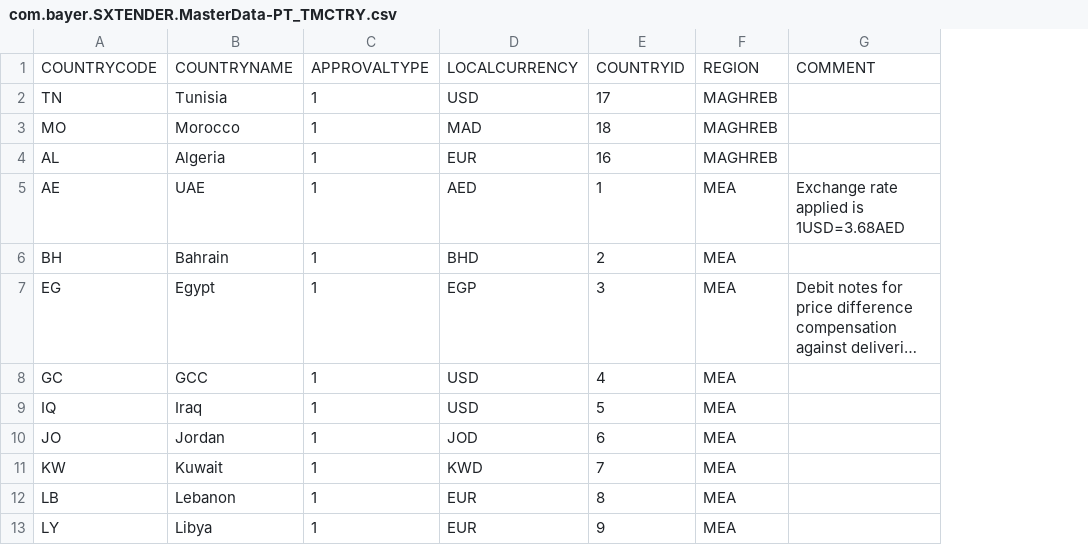
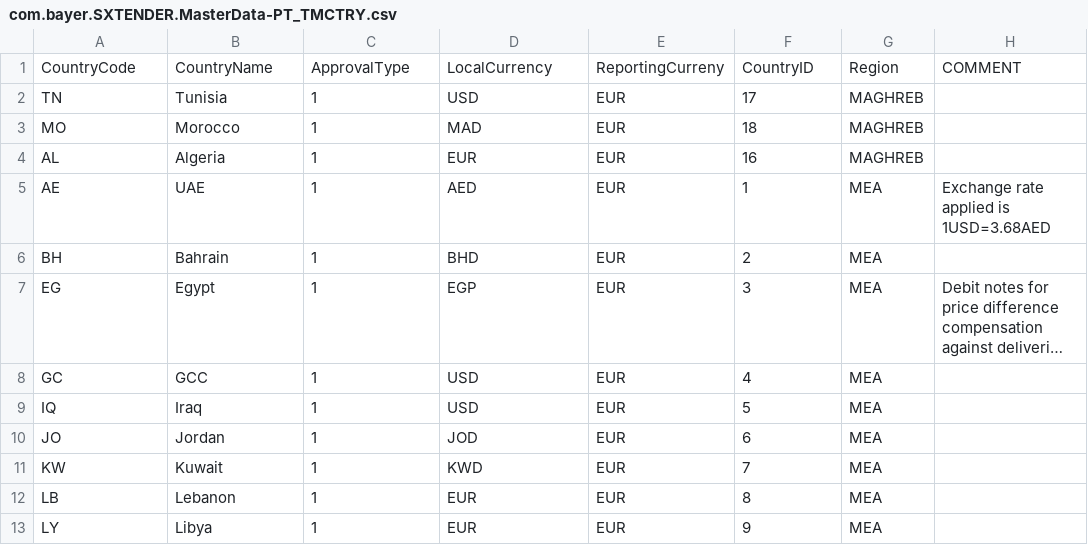
Before and after one commit to mandar-velankar/TNDR_FAST_BACKEND, a CSV file: db/csv/com.bayer.SXTENDER.MasterData-PT_TMCTRY.csv, drawn as a sheet; only a part is shown; long unchanged cells end in …; removed rows and columns are numbered as before the commit, all else as after; the diff names each change by its address in the sheet, - before the commit and + after, or states it on an @@ line.

Commit message:
Add missing ReportingCurrency column again to sharepoint folders + PROD+QA+DEV

```diff
--- a/db/csv/com.bayer.SXTENDER.MasterData-PT_TMCTRY.csv
+++ b/db/csv/com.bayer.SXTENDER.MasterData-PT_TMCTRY.csv
+column E, rows 2-13: all EUR
-row 1: COUNTRYCODE | COUNTRYNAME | APPROVALTYPE | LOCALCURRENCY | COUNTRYID | REGION | COMMENT
+row 1: CountryCode | CountryName | ApprovalType | LocalCurrency | ReportingCurreny | CountryID | Region | COMMENT
```
